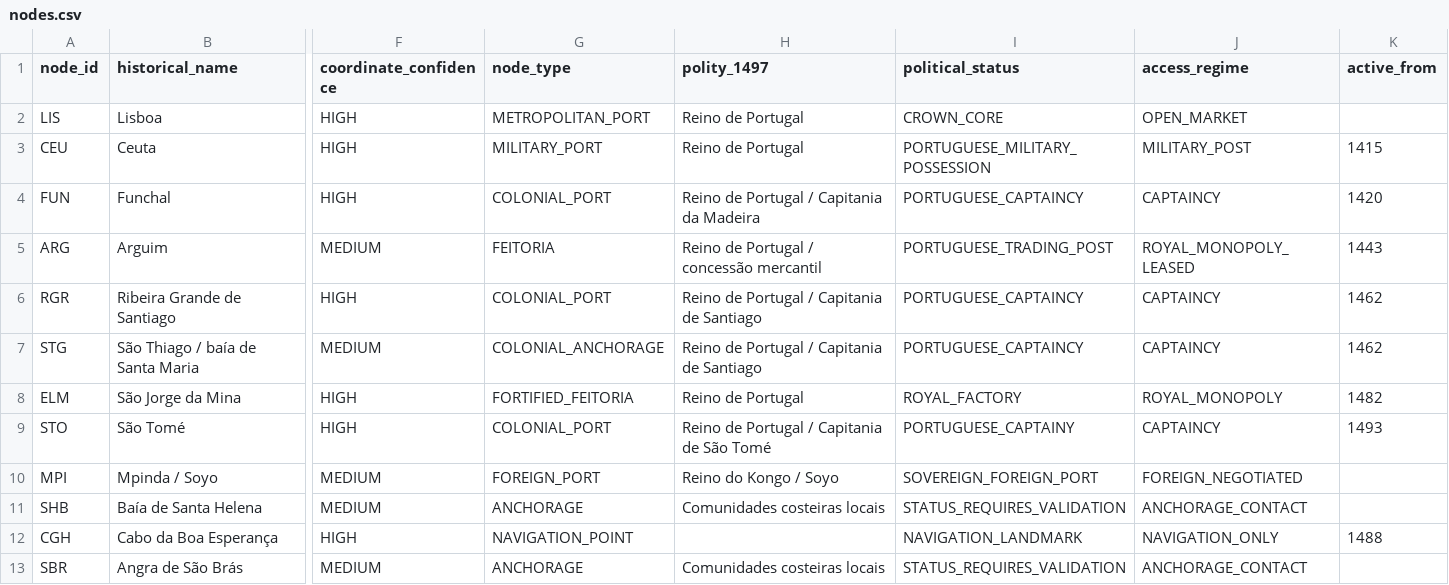
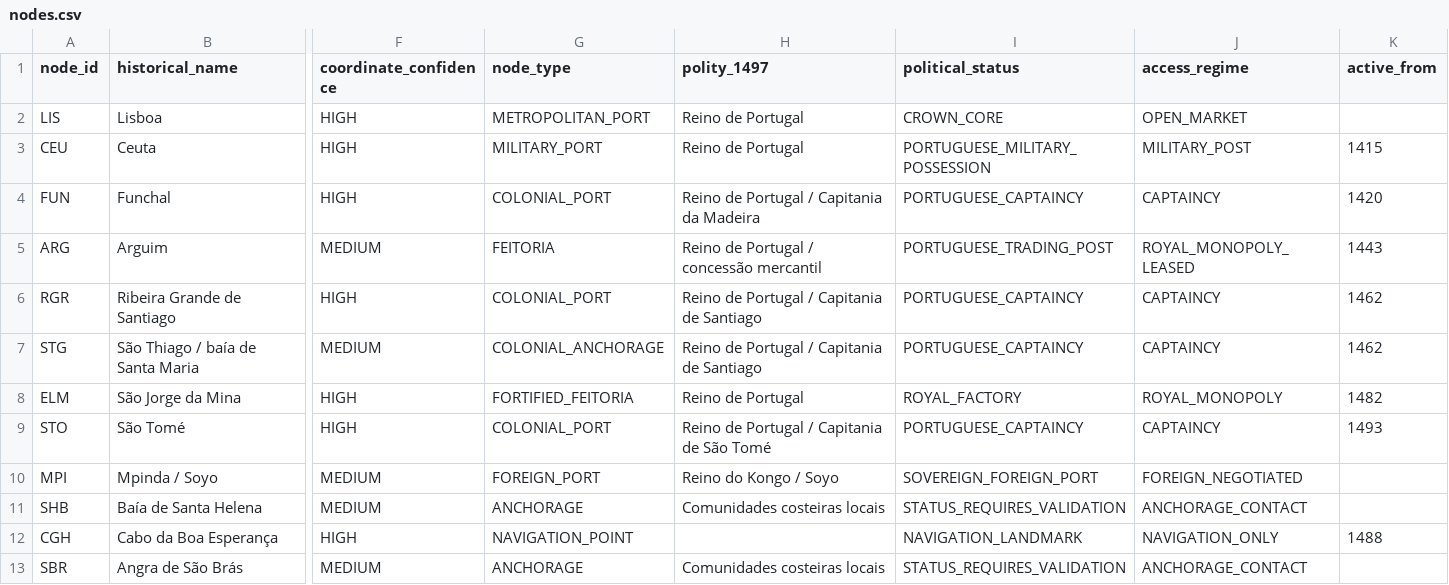
Before and after one commit to hilaliskandar/quintoimperio, a CSV file: data/nodes.csv, drawn as a sheet; only a part is shown, gaps mark what is left out; the diff names each change by its address in the sheet, - before the commit and + after, or states it on an @@ line.

Commit message:
Fix Sao Tome captaincy status typo

```diff
--- a/data/nodes.csv
+++ b/data/nodes.csv
-I9 (political_status): PORTUGUESE_CAPTAINY
+I9 (political_status): PORTUGUESE_CAPTAINCY
```
